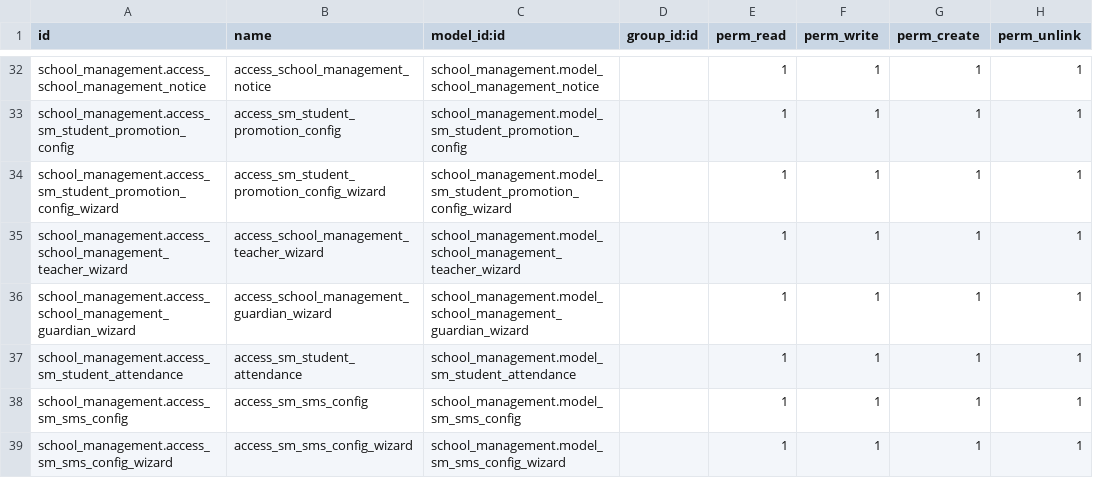
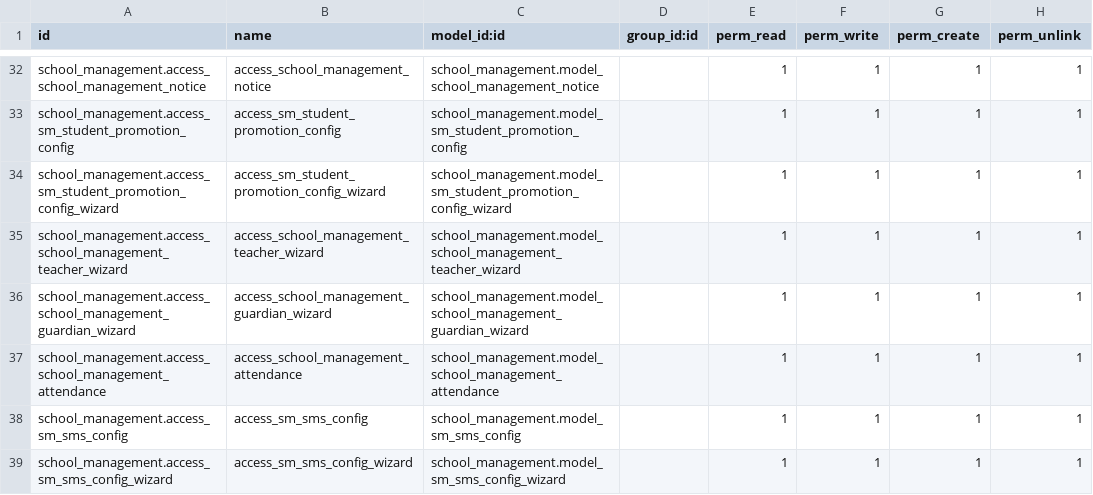
Before and after one commit to sattar-kuet/school_management, a CSV file: security/ir.model.access.csv, drawn as a sheet; only a part is shown, gaps mark what is left out.

```diff
--- a/security/ir.model.access.csv
+++ b/security/ir.model.access.csv
@@ -36,3 +36,3 @@ school_management.access_school_management_teacher_wizard,access_school_manageme
 school_management.access_school_management_guardian_wizard,access_school_management_guardian_wizard,school_management.model_school_management_guardian_wizard,,1,1,1,1
-school_management.access_sm_student_attendance,access_sm_student_attendance,school_management.model_sm_student_attendance,,1,1,1,1
+school_management.access_school_management_attendance,access_school_management_attendance,school_management.model_school_management_attendance,,1,1,1,1
 school_management.access_sm_sms_config,access_sm_sms_config,school_management.model_sm_sms_config,,1,1,1,1
```
Also changed, not shown: 7 other files.
